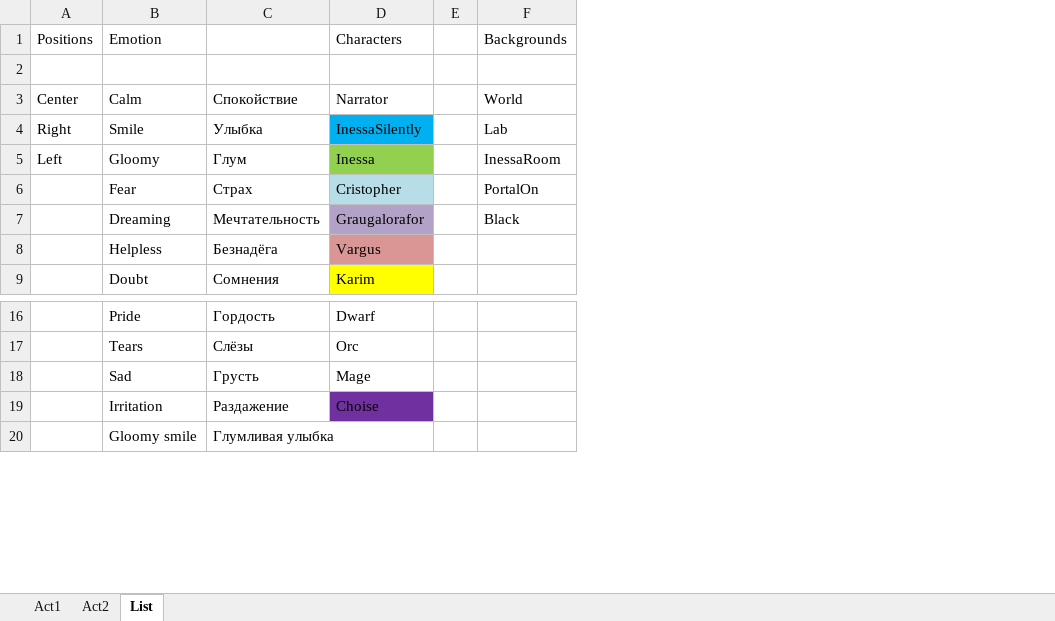
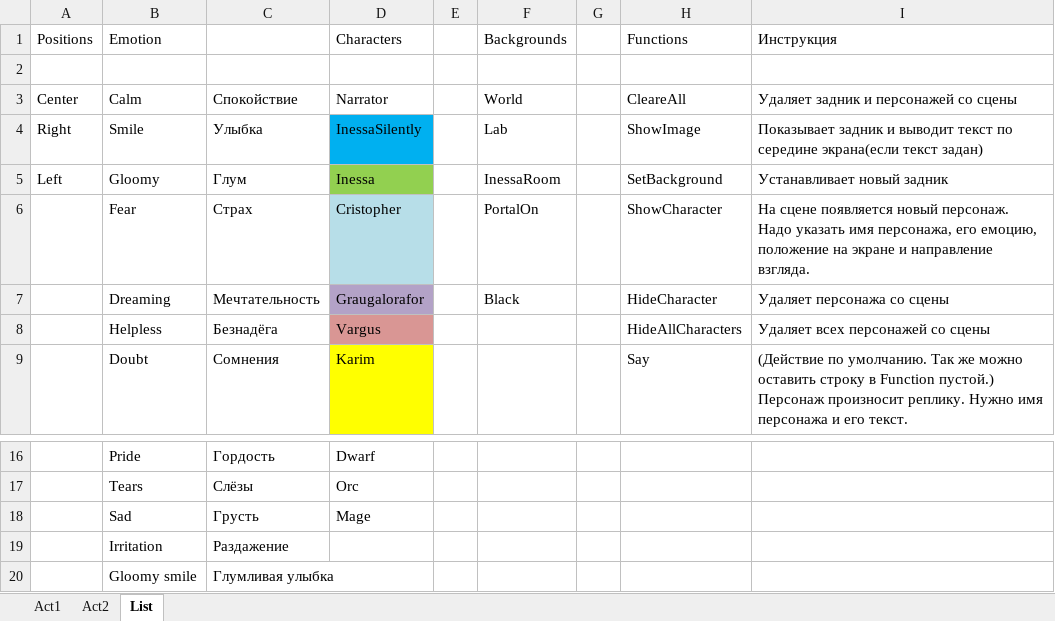
Before and after one commit to Firinor/Novel, an Excel workbook: _Story/Story.xlsx, sheet List, drawn as a sheet; only a part is shown, gaps mark what is left out; values as stored, in another font and other column widths than the file's, no borders; the diff names each change by its address in the sheet, - before the commit and + after, or states it on an @@ line.

Commit message:
Character status

```diff
--- a/_Story/Story.xlsx (sheet List)
+++ b/_Story/Story.xlsx (sheet List)
+column G, empty
+column H (Functions), rows 3-9: CleareAll | ShowImage | SetBackground | ShowCharacter | HideCharacter | HideAllCharacters | Say
+column I (Инструкция), rows 3-9: Удаляет задник и персонажей со сцены | Показывает задник и выводит текст по середине экрана(если текст задан) | Устанавливает новый задник | На сцене появляется новый персонаж. Надо указать имя персонажа, его емоцию, положение на экране и направление взгляда. | Удаляет персонажа со сцены | Удаляет всех персонажей со сцены | (Действие по умолчанию. Так же можно оставить строку в Function пустой.) Персонаж произносит реплику. Нужно имя персонажа и его текст.
-D19 (Characters): Choise
+D19 (Characters): (empty)
-D19 fill: #7030A0
+D19 fill: none
```
Also changed, not shown: 10 other files.
